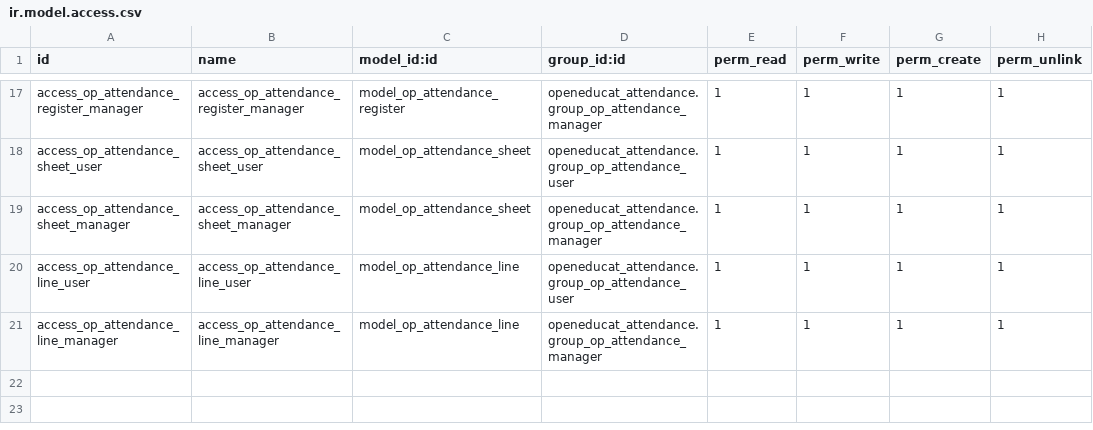
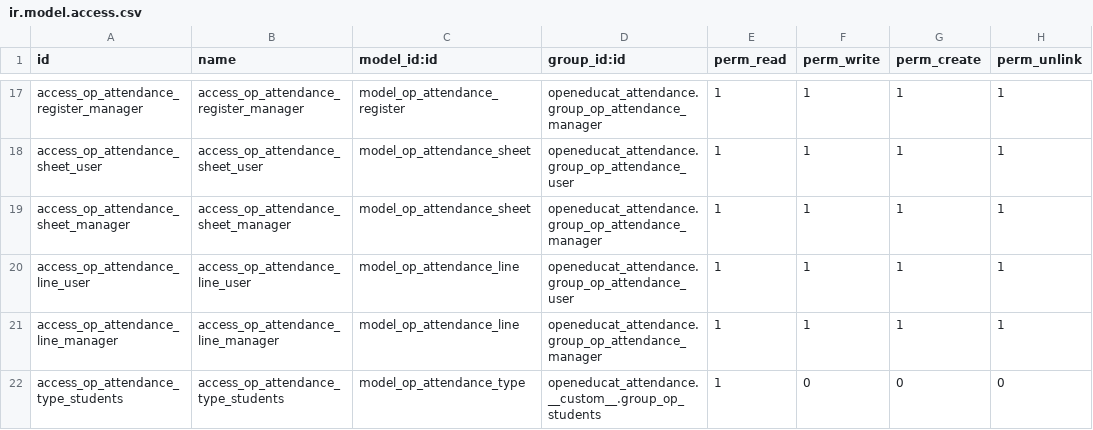
Before and after one commit to misha-solntcev/My-OpenEduCat, a CSV file: openeducat_attendance/security/ir.model.access.csv, drawn as a sheet; only a part is shown, gaps mark what is left out.

Commit message:
Добавил права ученикам на op_attendance_type

```diff
--- a/openeducat_attendance/security/ir.model.access.csv
+++ b/openeducat_attendance/security/ir.model.access.csv
@@ -21 +21,2 @@ access_op_attendance_line_user,access_op_attendance_line_user,model_op_attendanc
 access_op_attendance_line_manager,access_op_attendance_line_manager,model_op_attendance_line,openeducat_attendance.group_op_attendance_manager,1,1,1,1
+access_op_attendance_type_students,access_op_attendance_type_students,model_op_attendance_type,openeducat_attendance.__custom__.group_op_students,1,0,0,0
```
